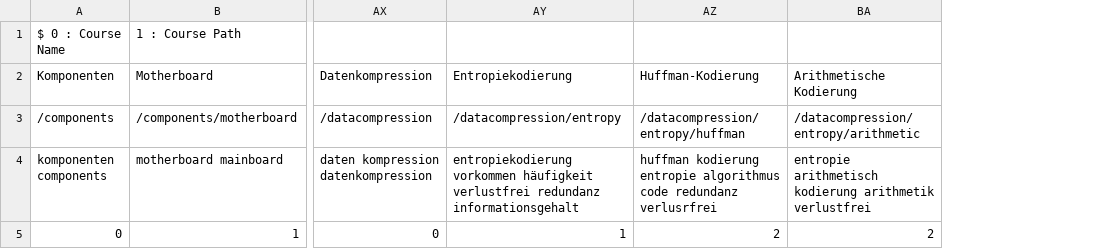
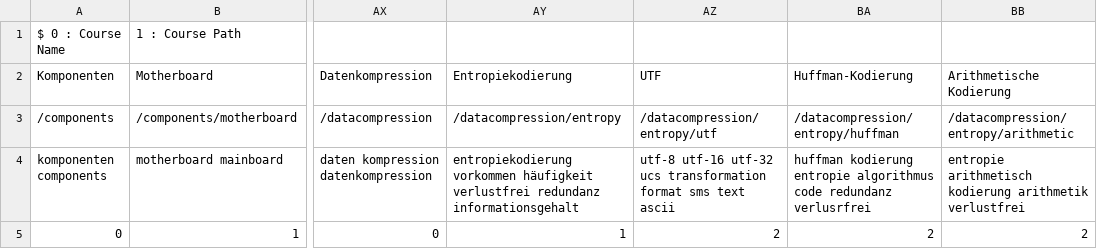
Before and after one commit to DominicWuest/Maturaarbeit, a CSV file: data/courses.csv, drawn as a sheet; only a part is shown, gaps mark what is left out; the diff names each change by its address in the sheet, - before the commit and + after, or states it on an @@ line.

```diff
--- a/data/courses.csv
+++ b/data/courses.csv
+column AZ (UTF), rows 3-5: /datacompression/entropy/utf | utf-8 utf-16 utf-32 ucs transformation format sms text ascii | 2
```
Also changed, not shown: 2 other files.
